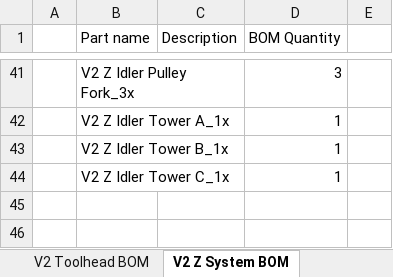
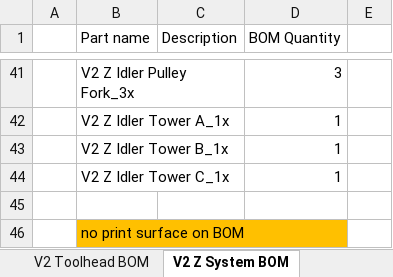
Before and after one commit to RoyBerntsenDesign/Project-Valkyrie, an Excel workbook: V2 BETA/BOM/Valkyrie V2 HT100 BOM Beta.xlsx, sheet V2 Z System BOM, drawn as a sheet; only a part is shown, gaps mark what is left out; values as stored, in another font and other column widths than the file's, no borders; charts and pictures and table styles not drawn; the diff names each change by its address in the sheet, - before the commit and + after, or states it on an @@ line.

```diff
--- a/V2 BETA/BOM/Valkyrie V2 HT100 BOM Beta.xlsx (sheet V2 Z System BOM)
+++ b/V2 BETA/BOM/Valkyrie V2 HT100 BOM Beta.xlsx (sheet V2 Z System BOM)
+row 45: (empty)
+row 46:  | no print surface on BOM
```
Also changed, not shown: sheet Macro & system names, sheet To Do, sheet PARTS LIST, formulas that keep their value, V2 BETA/Coparison table High_Temp_3D_Printers_80-100C.xlsx, 7 other files.
